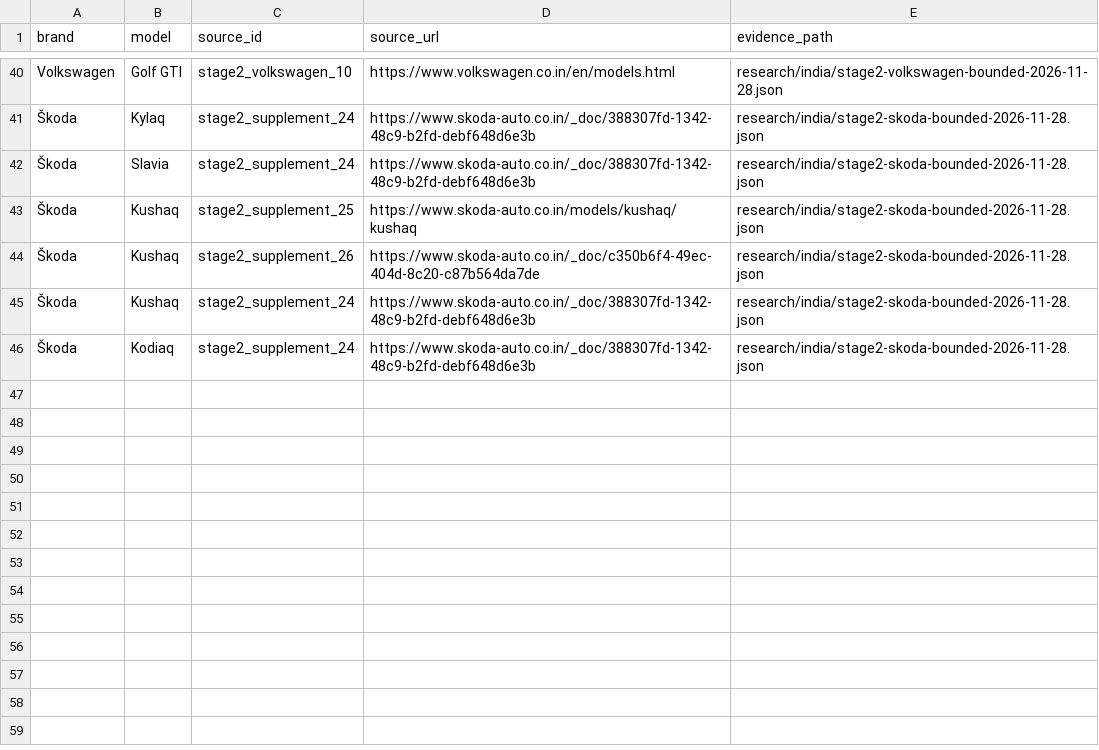
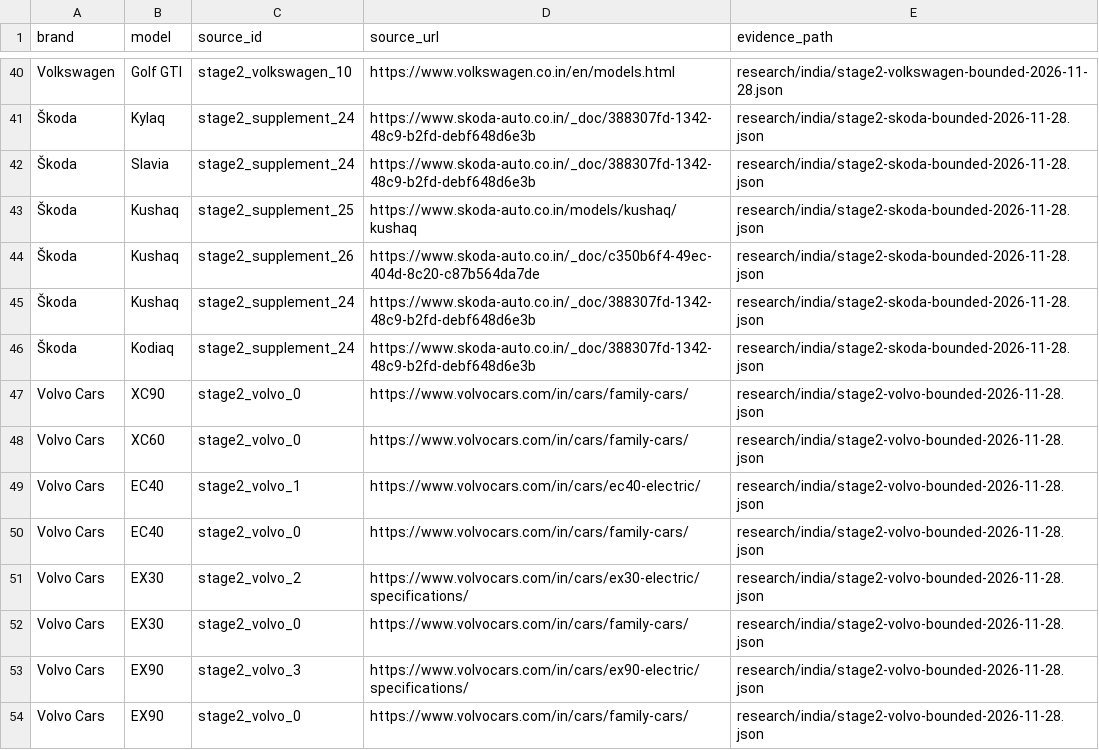
Before and after one commit to itrunks/motivo, a CSV file: research/india/stage2-source-crosswalk.csv, drawn as a sheet; only a part is shown, gaps mark what is left out.

Commit message:
Register Volvo OEM source lineage

```diff
--- a/research/india/stage2-source-crosswalk.csv
+++ b/research/india/stage2-source-crosswalk.csv
@@ -46 +46,9 @@ brand,model,source_id,source_url,evidence_path
 "Škoda","Kodiaq","stage2_supplement_24","https://www.skoda-auto.co.in/_doc/388307fd-1342-48c9-b2fd-debf648d6e3b","research/india/stage2-skoda-bounded-2026-11-28.json"
+"Volvo Cars","XC90","stage2_volvo_0","https://www.volvocars.com/in/cars/family-cars/","research/india/stage2-volvo-bounded-2026-11-28.json"
+"Volvo Cars","XC60","stage2_volvo_0","https://www.volvocars.com/in/cars/family-cars/","research/india/stage2-volvo-bounded-2026-11-28.json"
+"Volvo Cars","EC40","stage2_volvo_1","https://www.volvocars.com/in/cars/ec40-electric/","research/india/stage2-volvo-bounded-2026-11-28.json"
+"Volvo Cars","EC40","stage2_volvo_0","https://www.volvocars.com/in/cars/family-cars/","research/india/stage2-volvo-bounded-2026-11-28.json"
+"Volvo Cars","EX30","stage2_volvo_2","https://www.volvocars.com/in/cars/ex30-electric/specifications/","research/india/stage2-volvo-bounded-2026-11-28.json"
+"Volvo Cars","EX30","stage2_volvo_0","https://www.volvocars.com/in/cars/family-cars/","research/india/stage2-volvo-bounded-2026-11-28.json"
+"Volvo Cars","EX90","stage2_volvo_3","https://www.volvocars.com/in/cars/ex90-electric/specifications/","research/india/stage2-volvo-bounded-2026-11-28.json"
+"Volvo Cars","EX90","stage2_volvo_0","https://www.volvocars.com/in/cars/family-cars/","research/india/stage2-volvo-bounded-2026-11-28.json"
```
